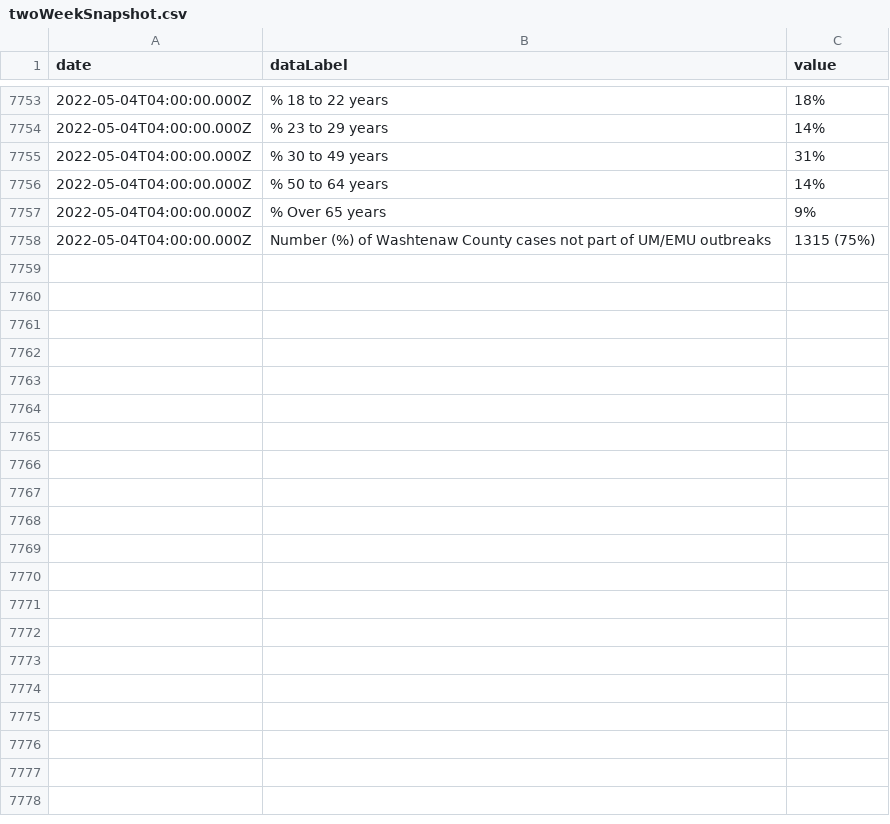
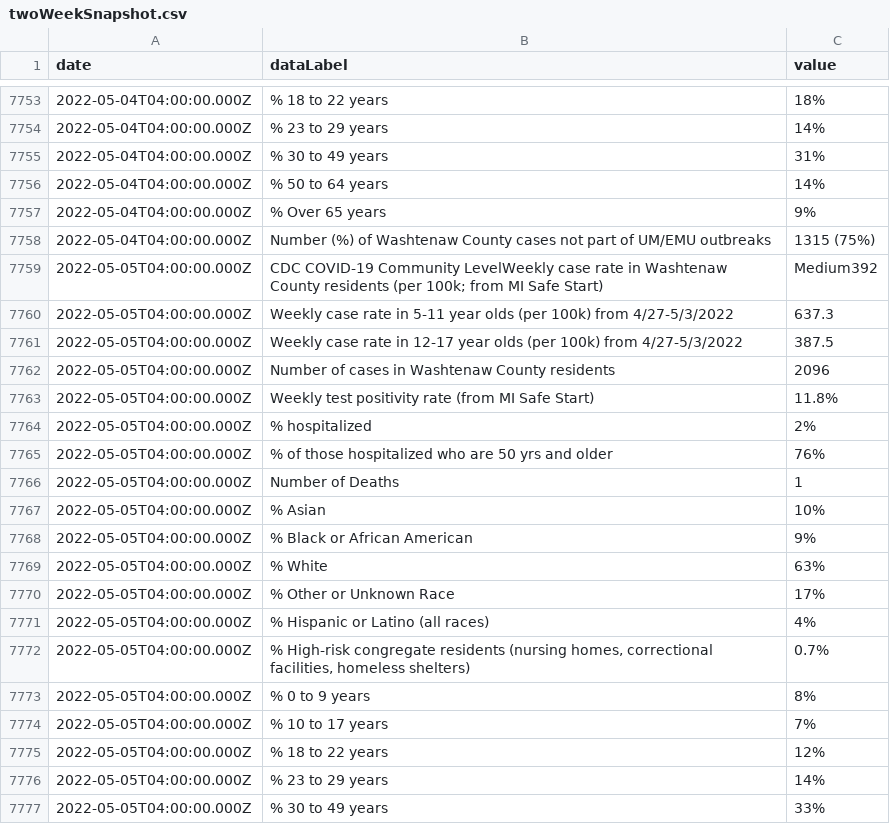
Before and after one commit to jdk2pq/washtenaw-covid-tracker, a CSV file: data/twoWeekSnapshot.csv, drawn as a sheet; only a part is shown, gaps mark what is left out; the diff covers the shown part only; the diff names each change by its address in the sheet, - before the commit and + after, or states it on an @@ line.

```diff
--- a/data/twoWeekSnapshot.csv
+++ b/data/twoWeekSnapshot.csv
+row 7759: 2022-05-05T04:00:00.000Z | CDC COVID-19 Community LevelWeekly case rate in Washtenaw County residents (per 100k; from MI Safe Start) | Medium392
+row 7760: 2022-05-05T04:00:00.000Z | Weekly case rate in 5-11 year olds (per 100k) from 4/27-5/3/2022 | 637.3
+row 7761: 2022-05-05T04:00:00.000Z | Weekly case rate in 12-17 year olds (per 100k) from 4/27-5/3/2022 | 387.5
+row 7762: 2022-05-05T04:00:00.000Z | Number of cases in Washtenaw County residents | 2096
+row 7763: 2022-05-05T04:00:00.000Z | Weekly test positivity rate (from MI Safe Start) | 11.8%
+row 7764: 2022-05-05T04:00:00.000Z | % hospitalized | 2%
+row 7765: 2022-05-05T04:00:00.000Z | % of those hospitalized who are 50 yrs and older | 76%
+row 7766: 2022-05-05T04:00:00.000Z | Number of Deaths | 1
+row 7767: 2022-05-05T04:00:00.000Z | % Asian | 10%
+row 7768: 2022-05-05T04:00:00.000Z | % Black or African American | 9%
+row 7769: 2022-05-05T04:00:00.000Z | % White | 63%
+row 7770: 2022-05-05T04:00:00.000Z | % Other or Unknown Race | 17%
+row 7771: 2022-05-05T04:00:00.000Z | % Hispanic or Latino (all races) | 4%
+row 7772: 2022-05-05T04:00:00.000Z | % High-risk congregate residents (nursing homes, correctional facilities, homeless shelters) | 0.7%
+row 7773: 2022-05-05T04:00:00.000Z | % 0 to 9 years | 8%
+row 7774: 2022-05-05T04:00:00.000Z | % 10 to 17 years | 7%
+row 7775: 2022-05-05T04:00:00.000Z | % 18 to 22 years | 12%
+row 7776: 2022-05-05T04:00:00.000Z | % 23 to 29 years | 14%
+row 7777: 2022-05-05T04:00:00.000Z | % 30 to 49 years | 33%
```
Also changed, not shown: 25 added rows elsewhere in this file, data/byAgeGroup.csv, data/byRace.csv, 3 other files.
